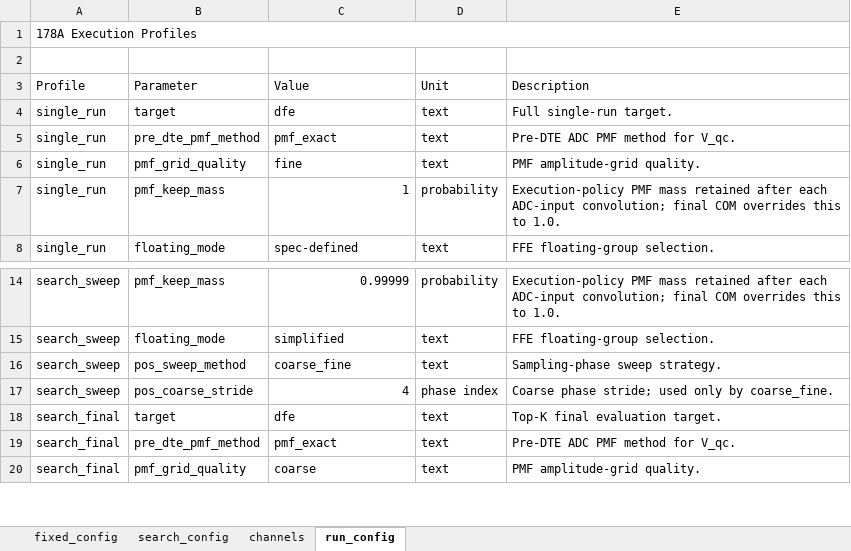
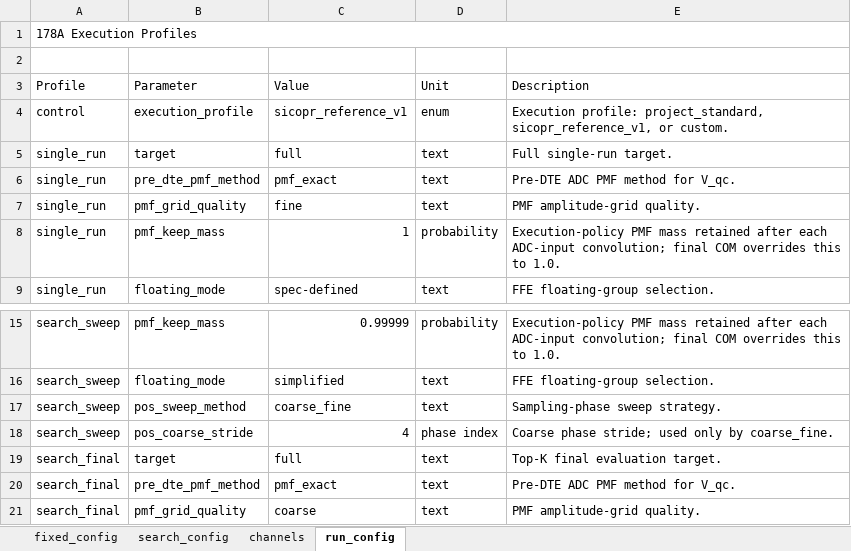
Before and after one commit to johnny13816-max/serdes-coding, an Excel workbook: cases/sicopr_akinwale_vendorx_22db/178A/config.xlsx, sheet run_config, drawn as a sheet; only a part is shown, gaps mark what is left out; values as stored, in another font and other column widths than the file's, no borders; addresses are those after the commit; the diff names each change by its address in the sheet, - before the commit and + after, or states it on an @@ line.

Commit message:
Add versioned 178A execution profiles

```diff
--- a/cases/sicopr_akinwale_vendorx_22db/178A/config.xlsx (sheet run_config)
+++ b/cases/sicopr_akinwale_vendorx_22db/178A/config.xlsx (sheet run_config)
+row 4: control | execution_profile | sicopr_reference_v1 | enum | Execution profile: project_standard, sicopr_reference_v1, or custom.
-C5 (Value): dfe
+C5 (Value): full
-C19 (Value): dfe
+C19 (Value): full
```
Also changed, not shown: sheet fixed_config, cases/_templates/178A/config.xlsx, 16 other files.
